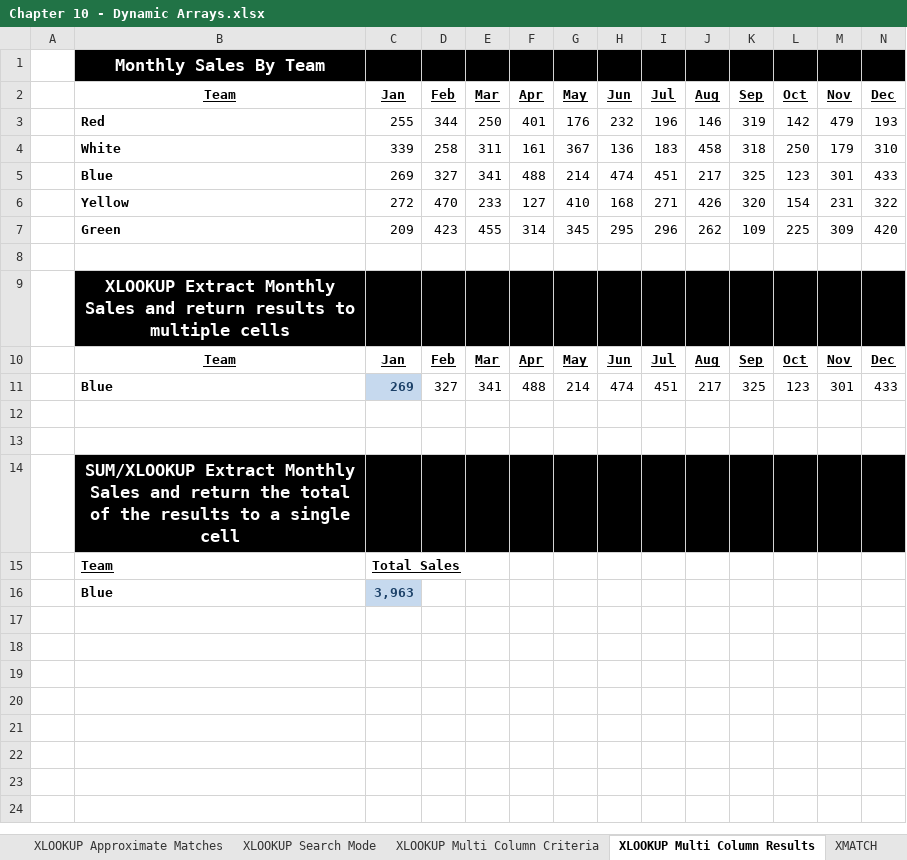
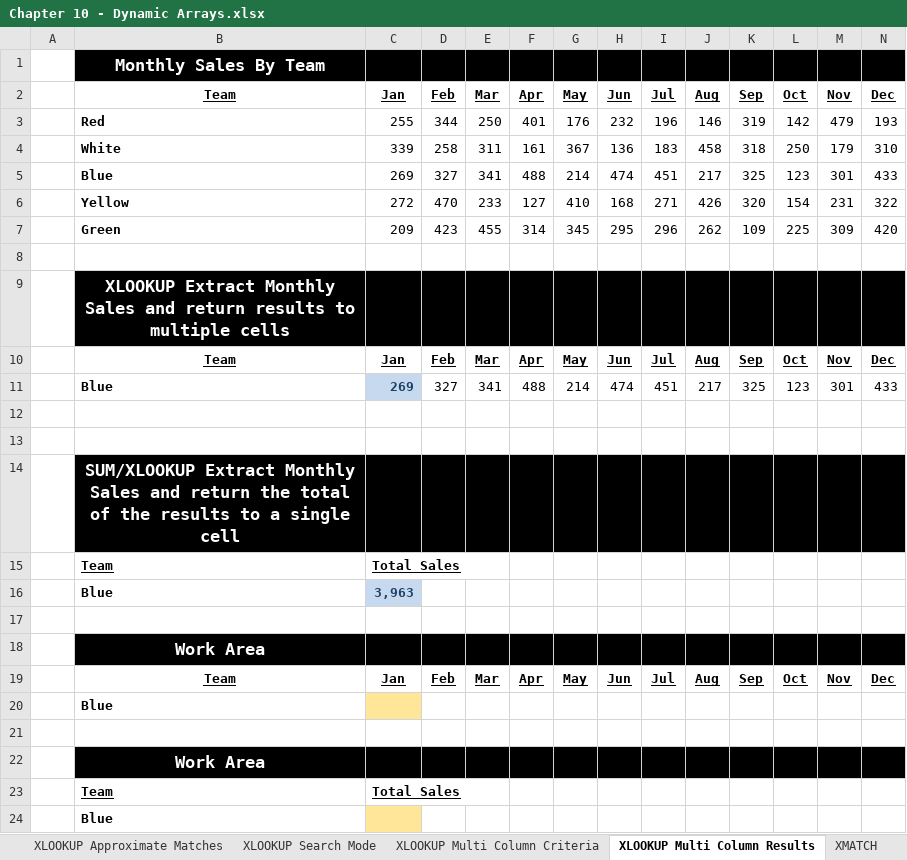
Before and after one commit to PacktPublishing/Exploring-Microsoft-Excels-Hidden-Treasures, an Excel workbook: Chapter10/Chapter 10 - Dynamic Arrays.xlsx, sheet XLOOKUP Multi Column Results, drawn as a sheet; only a part is shown; values as stored, in another font and other column widths than the file's, no borders; conditional formats not drawn; rows hold the shown columns only; the diff names each change by its address in the sheet, - before the commit and + after, or states it on an @@ line.

```diff
--- a/Chapter10/Chapter 10 - Dynamic Arrays.xlsx (sheet XLOOKUP Multi Column Results)
+++ b/Chapter10/Chapter 10 - Dynamic Arrays.xlsx (sheet XLOOKUP Multi Column Results)
+row 17: (empty)
+row 18:  | Work Area
+row 19:  | Team | Jan | Feb | Mar | Apr | May | Jun | Jul | Aug | Sep | Oct | Nov | Dec
+row 20:  | Blue
+row 21: (empty)
+row 22:  | Work Area
+row 23:  | Team | Total Sales
+row 24:  | Blue
```
Also changed, not shown: sheet XLOOKUP Multi Column Criteria, sheet RANDARRAY, sheet FILTER, sheet SORT and SORTBY, sheet XLOOKUP Search Mode, sheet XLOOKUP Approximate Matches, 10 more sheets, formulas that keep their value, charts or pictures.
